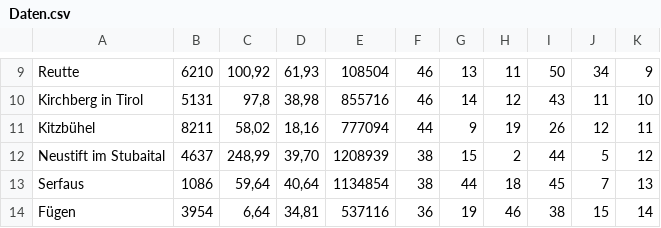
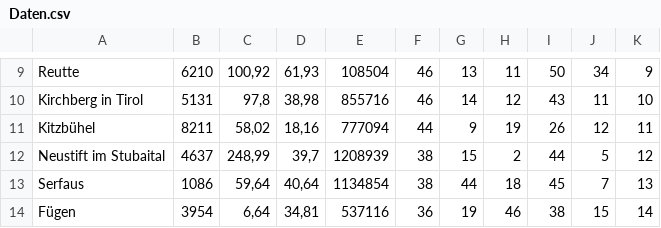
Before and after one commit to adanek/Super-Trumpf-Tirol, a CSV file: app/data/Daten.csv, drawn as a sheet; only a part is shown, gaps mark what is left out; the diff covers the shown part only; the diff names each change by its address in the sheet, - before the commit and + after, or states it on an @@ line.

```diff
--- a/app/data/Daten.csv
+++ b/app/data/Daten.csv
-D12: 39,70
+D12: 39,7
```
Also changed, not shown: 9 edited cells elsewhere in this file, 1 other file.
